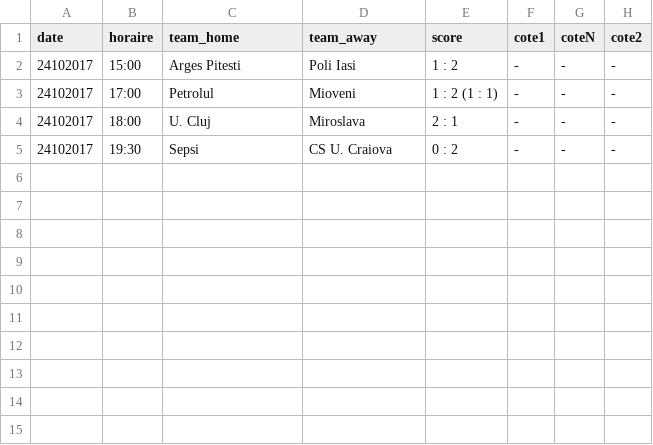
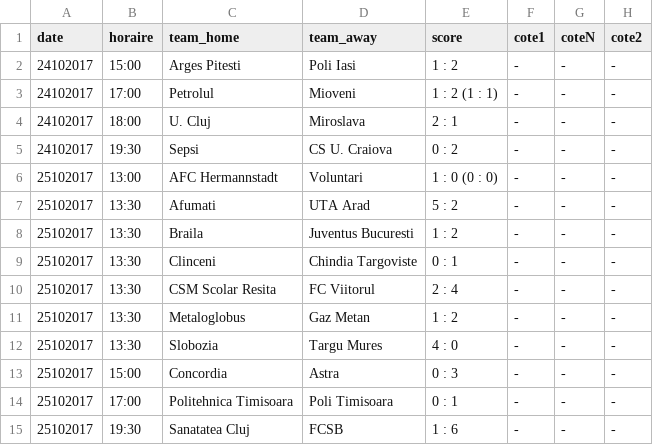
Before and after one commit to srivollet/jbetapp, a CSV file: betapp/src/main/resources/Coupe de Roumanie.csv, drawn as a sheet.

```diff
--- a/betapp/src/main/resources/Coupe de Roumanie.csv
+++ b/betapp/src/main/resources/Coupe de Roumanie.csv
@@ -5 +5,11 @@ date,horaire,team_home,team_away,score,cote1,coteN,cote2
 24102017,19:30,Sepsi,CS U. Craiova ,0 : 2,-,-,-
+25102017,13:00,AFC Hermannstadt ,Voluntari,1 : 0 (0 : 0),-,-,-
+25102017,13:30,Afumati  ,UTA Arad ,5 : 2,-,-,-
+25102017,13:30,Braila,Juventus Bucuresti ,1 : 2,-,-,-
+25102017,13:30,Clinceni,Chindia Targoviste ,0 : 1,-,-,-
+25102017,13:30,CSM Scolar Resita,FC Viitorul ,2 : 4,-,-,-
+25102017,13:30,Metaloglobus,Gaz Metan  ,1 : 2,-,-,-
+25102017,13:30,Slobozia ,Targu Mures,4 : 0,-,-,-
+25102017,15:00,Concordia,Astra ,0 : 3,-,-,-
+25102017,17:00,Politehnica Timisoara,Poli Timisoara ,0 : 1,-,-,-
+25102017,19:30,Sanatatea Cluj ,FCSB ,1 : 6,-,-,-
```
Also changed, not shown: betapp/src/main/resources/Coupe d'Allemagne - DFB Pokal.csv, betapp/src/main/resources/Coupe de Turquie.csv, 51 other files.
